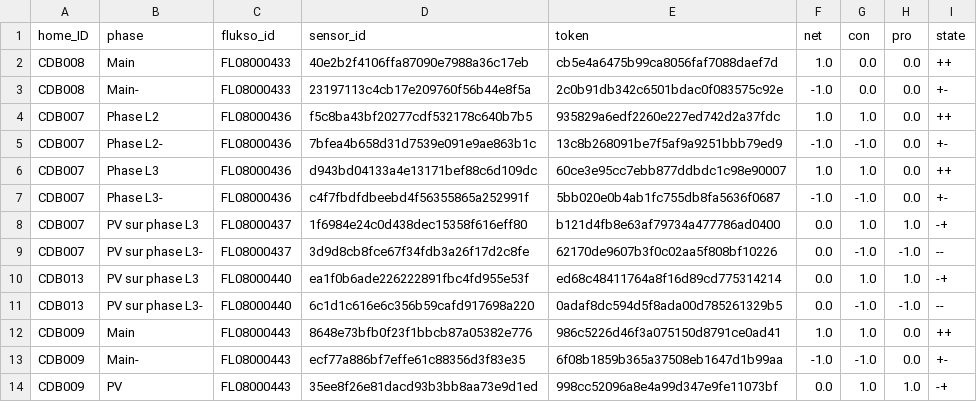
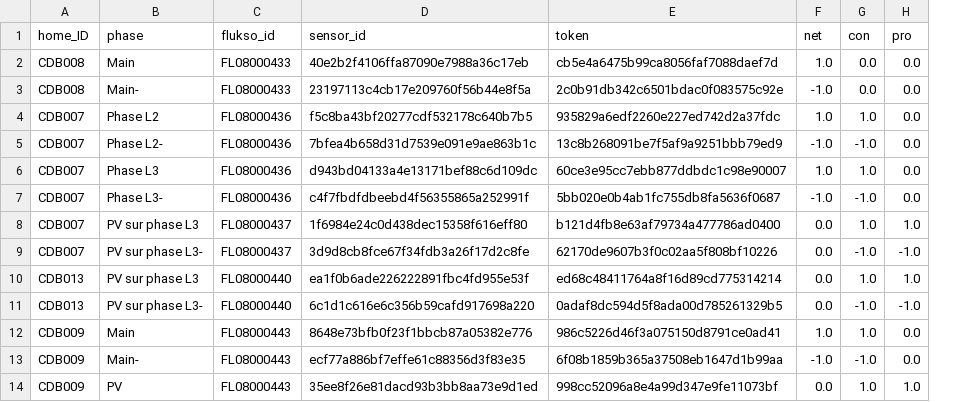
Before and after one commit to AlexandreHnf/Voisin-d-energie-ULB, a CSV file: sensors/sensors_technical.csv, drawn as a sheet; only a part is shown; the diff names each change by its address in the sheet, - before the commit and + after, or states it on an @@ line.

Commit message:
remove state column since we already have -1, 1 coefficients

```diff
--- a/sensors/sensors_technical.csv
+++ b/sensors/sensors_technical.csv
-column I (state), rows 2-14: ++ | +- | ++ | +- | ++ | +- | -+ | -- | -+ | -- | ++ | +- | -+
```
Also changed, not shown: sensors/updated_sensors.csv, 3 other files.
